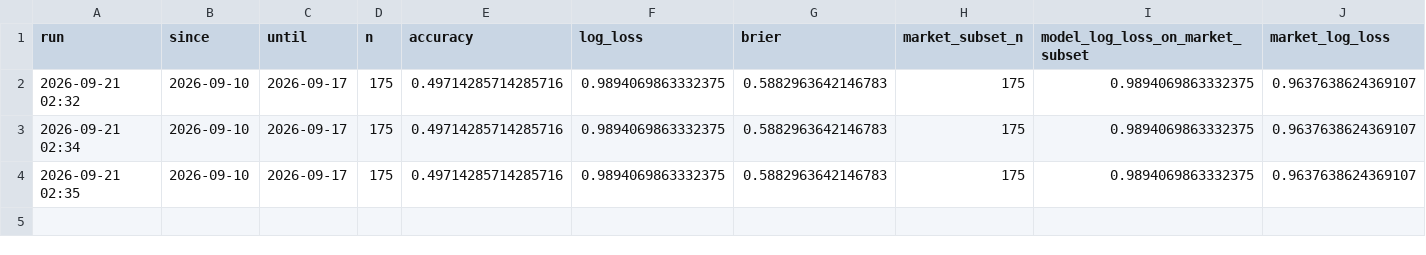
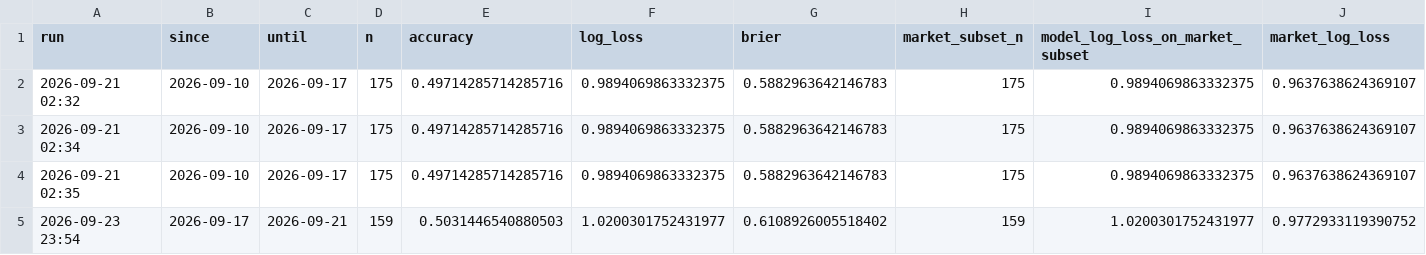
Before and after one commit to ylmzzertann/MyModel, a CSV file: models/canli_performans.csv, drawn as a sheet; only a part is shown; rows hold the shown columns only; the diff names each change by its address in the sheet, - before the commit and + after, or states it on an @@ line.

```diff
--- a/models/canli_performans.csv
+++ b/models/canli_performans.csv
+row 5: 2026-09-23 23:54 | 2026-09-17 | 2026-09-21 | 159 | 0.5031446540880503 | 1.0200301752431977 | 0.6108926005518402 | 159 | 1.0200301752431977 | 0.9772933119390752
```
Also changed, not shown: reports/guncelleme_gecmisi.csv, 3 other files.
